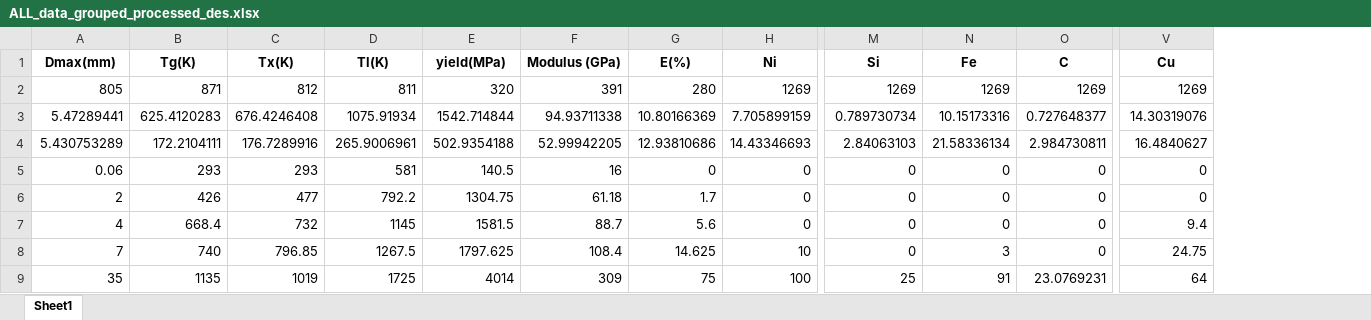
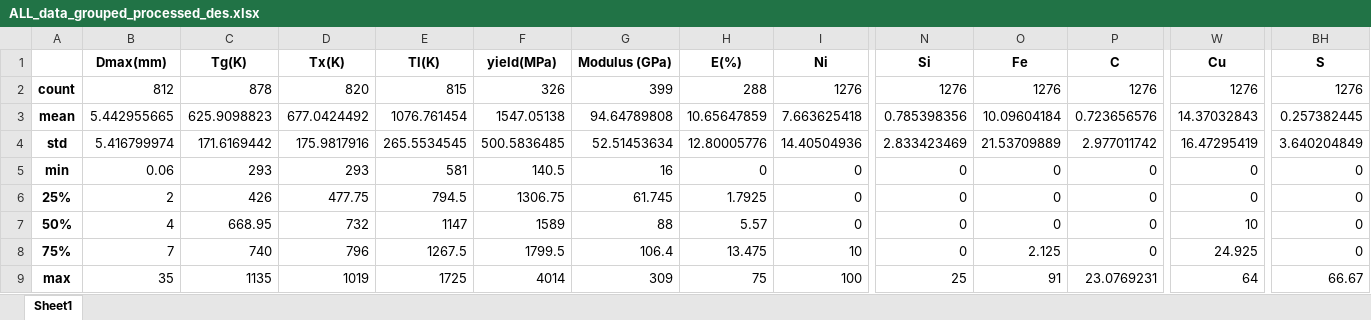
Before and after one commit to yuyouyu32/ReinforceMatDesign, an Excel workbook: data/ALL_data_grouped_processed_des.xlsx, sheet Sheet1, drawn as a sheet; only a part is shown, gaps mark what is left out; values as stored, in another font and other column widths than the file's, no borders; removed rows and columns are numbered as before the commit, all else as after; rows hold the shown columns only; the diff names each change by its address in the sheet, - before the commit and + after, or states it on an @@ line.

```diff
--- a/data/ALL_data_grouped_processed_des.xlsx (sheet Sheet1)
+++ b/data/ALL_data_grouped_processed_des.xlsx (sheet Sheet1)
+column A, rows 5-9: min | 25% | 50% | 75% | max
+column BH (S), rows 5-9: 0 | 0 | 0 | 0 | 66.67
-row 2: 805 | 871 | 812 | 811 | 320 | 391 | 280 | 1269 | 1269 | 1269 | 1269 | 1269
-row 3: 5.47289441 | 625.4120283 | 676.4246408 | 1075.91934 | 1542.714844 | 94.93711338 | 10.80166369 | 7.705899159 | 0.789730734 | 10.15173316 | 0.727648377 | 14.30319076
-row 4: 5.430753289 | 172.2104111 | 176.7289916 | 265.9006961 | 502.9354188 | 52.99942205 | 12.93810686 | 14.43346693 | 2.84063103 | 21.58336134 | 2.984730811 | 16.4840627
+row 2: count | 812 | 878 | 820 | 815 | 326 | 399 | 288 | 1276 | 1276 | 1276 | 1276 | 1276 | 1276
+row 3: mean | 5.442955665 | 625.9098823 | 677.0424492 | 1076.761454 | 1547.05138 | 94.64789808 | 10.65647859 | 7.663625418 | 0.785398356 | 10.09604184 | 0.723656576 | 14.37032843 | 0.257382445
+row 4: std | 5.416799974 | 171.6169442 | 175.9817916 | 265.5534545 | 500.5836485 | 52.51453634 | 12.80005776 | 14.40504936 | 2.833423469 | 21.53709889 | 2.977011742 | 16.47295419 | 3.640204849
-D6 (Tx(K)): 477
+D6 (Tx(K)): 477.75
-E6 (Tl(K)): 792.2
+E6 (Tl(K)): 794.5
-F6 (yield(MPa)): 1304.75
+F6 (yield(MPa)): 1306.75
-G6 (Modulus (GPa)): 61.18
+G6 (Modulus (GPa)): 61.745
-H6 (Ε(%)): 1.7
+H6 (Ε(%)): 1.7925
-C7 (Tg(K)): 668.4
+C7 (Tg(K)): 668.95
-E7 (Tl(K)): 1145
+E7 (Tl(K)): 1147
-F7 (yield(MPa)): 1581.5
+F7 (yield(MPa)): 1589
-G7 (Modulus (GPa)): 88.7
+G7 (Modulus (GPa)): 88
-H7 (Ε(%)): 5.6
+H7 (Ε(%)): 5.57
-W7 (Cu): 9.4
+W7 (Cu): 10
-D8 (Tx(K)): 796.85
+D8 (Tx(K)): 796
-F8 (yield(MPa)): 1797.625
+F8 (yield(MPa)): 1799.5
-G8 (Modulus (GPa)): 108.4
+G8 (Modulus (GPa)): 106.4
-H8 (Ε(%)): 14.625
+H8 (Ε(%)): 13.475
-O8 (Fe): 3
+O8 (Fe): 2.125
-W8 (Cu): 24.75
+W8 (Cu): 24.925
```
Also changed, not shown: results/Cls/cls_label_ml.xlsx, results/ML_All/Tg(K)_ml.xlsx, 19 other files.
